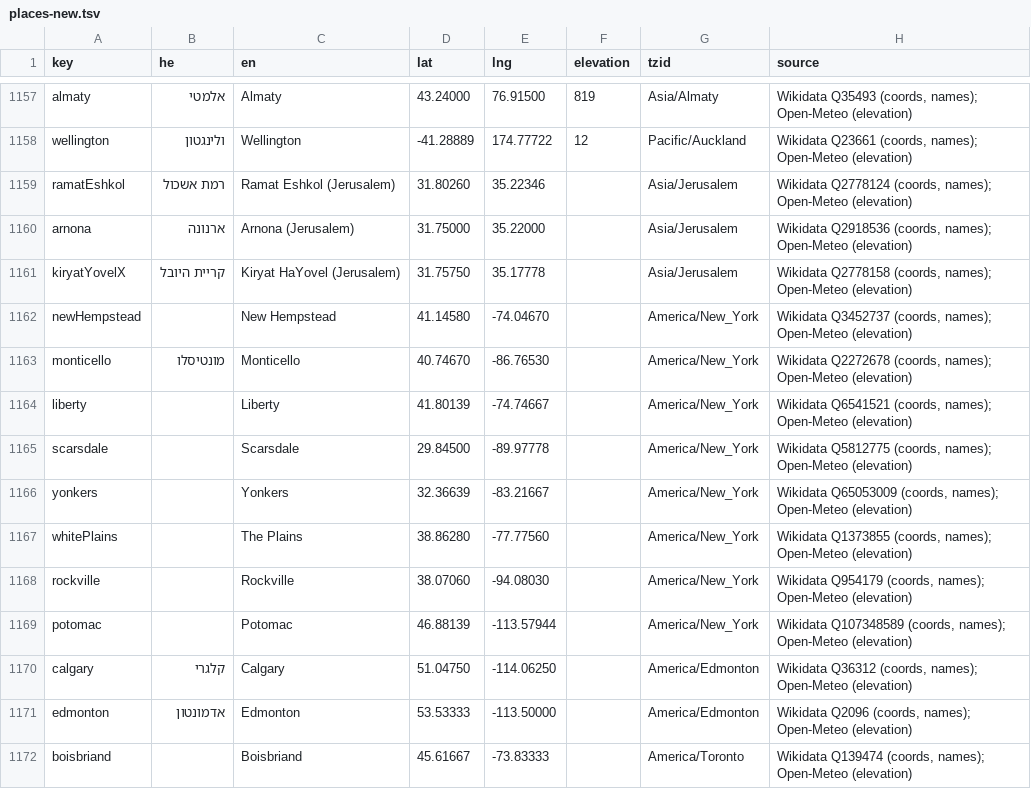
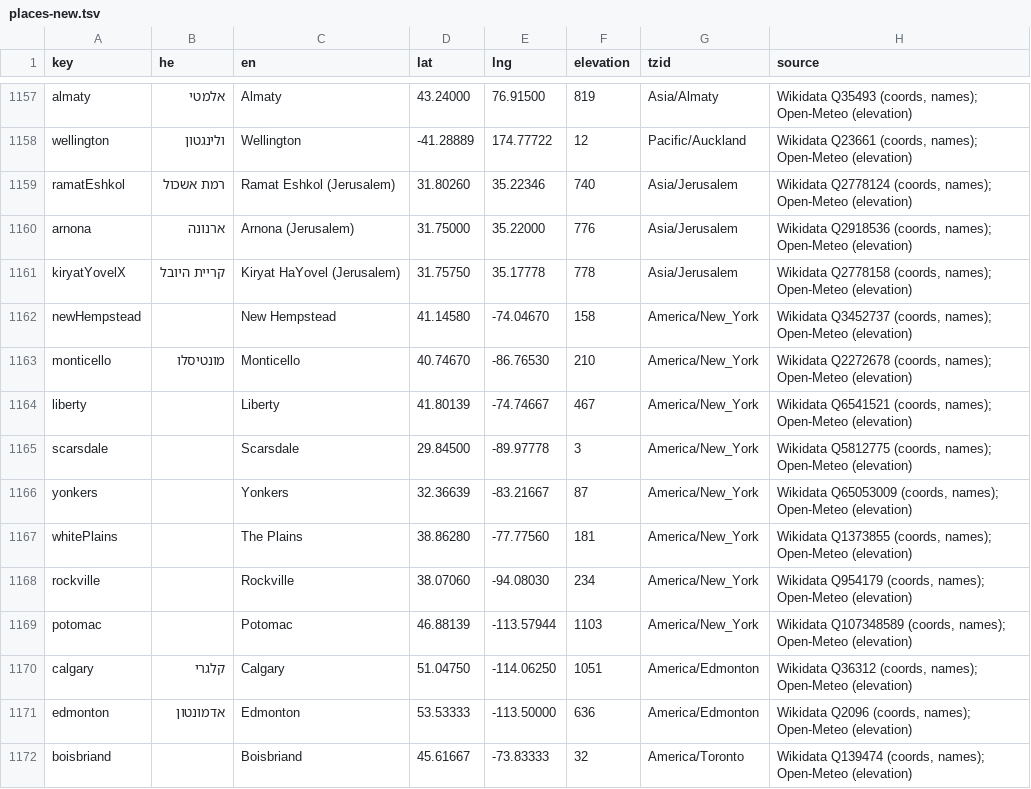
Before and after one commit to KleiKodesh/kleikodesh-zmanim.js, a TSV file: data/places-new.tsv, drawn as a sheet; only a part is shown, gaps mark what is left out; the diff covers the shown part only.

```diff
--- a/data/places-new.tsv
+++ b/data/places-new.tsv
@@ -1158,15 +1158,15 @@ almaty	אלמטי	Almaty	43.24000	76.91500	819	Asia/Almaty	Wikidata Q35493 (coor
 wellington	ולינגטון	Wellington	-41.28889	174.77722	12	Pacific/Auckland	Wikidata Q23661 (coords, names); Open-Meteo (elevation)
-ramatEshkol	רמת אשכול	Ramat Eshkol (Jerusalem)	31.80260	35.22346		Asia/Jerusalem	Wikidata Q2778124 (coords, names); Open-Meteo (elevation)
-arnona	ארנונה	Arnona (Jerusalem)	31.75000	35.22000		Asia/Jerusalem	Wikidata Q2918536 (coords, names); Open-Meteo (elevation)
-kiryatYovelX	קריית היובל	Kiryat HaYovel (Jerusalem)	31.75750	35.17778		Asia/Jerusalem	Wikidata Q2778158 (coords, names); Open-Meteo (elevation)
-newHempstead		New Hempstead	41.14580	-74.04670		America/New_York	Wikidata Q3452737 (coords, names); Open-Meteo (elevation)
-monticello	מונטיסלו	Monticello	40.74670	-86.76530		America/New_York	Wikidata Q2272678 (coords, names); Open-Meteo (elevation)
-liberty		Liberty	41.80139	-74.74667		America/New_York	Wikidata Q6541521 (coords, names); Open-Meteo (elevation)
-scarsdale		Scarsdale	29.84500	-89.97778		America/New_York	Wikidata Q5812775 (coords, names); Open-Meteo (elevation)
-yonkers		Yonkers	32.36639	-83.21667		America/New_York	Wikidata Q65053009 (coords, names); Open-Meteo (elevation)
-whitePlains		The Plains	38.86280	-77.77560		America/New_York	Wikidata Q1373855 (coords, names); Open-Meteo (elevation)
-rockville		Rockville	38.07060	-94.08030		America/New_York	Wikidata Q954179 (coords, names); Open-Meteo (elevation)
-potomac		Potomac	46.88139	-113.57944		America/New_York	Wikidata Q107348589 (coords, names); Open-Meteo (elevation)
-calgary	קלגרי	Calgary	51.04750	-114.06250		America/Edmonton	Wikidata Q36312 (coords, names); Open-Meteo (elevation)
-edmonton	אדמונטון	Edmonton	53.53333	-113.50000		America/Edmonton	Wikidata Q2096 (coords, names); Open-Meteo (elevation)
-boisbriand		Boisbriand	45.61667	-73.83333		America/Toronto	Wikidata Q139474 (coords, names); Open-Meteo (elevation)
+ramatEshkol	רמת אשכול	Ramat Eshkol (Jerusalem)	31.80260	35.22346	740	Asia/Jerusalem	Wikidata Q2778124 (coords, names); Open-Meteo (elevation)
+arnona	ארנונה	Arnona (Jerusalem)	31.75000	35.22000	776	Asia/Jerusalem	Wikidata Q2918536 (coords, names); Open-Meteo (elevation)
+kiryatYovelX	קריית היובל	Kiryat HaYovel (Jerusalem)	31.75750	35.17778	778	Asia/Jerusalem	Wikidata Q2778158 (coords, names); Open-Meteo (elevation)
+newHempstead		New Hempstead	41.14580	-74.04670	158	America/New_York	Wikidata Q3452737 (coords, names); Open-Meteo (elevation)
+monticello	מונטיסלו	Monticello	40.74670	-86.76530	210	America/New_York	Wikidata Q2272678 (coords, names); Open-Meteo (elevation)
+liberty		Liberty	41.80139	-74.74667	467	America/New_York	Wikidata Q6541521 (coords, names); Open-Meteo (elevation)
+scarsdale		Scarsdale	29.84500	-89.97778	3	America/New_York	Wikidata Q5812775 (coords, names); Open-Meteo (elevation)
+yonkers		Yonkers	32.36639	-83.21667	87	America/New_York	Wikidata Q65053009 (coords, names); Open-Meteo (elevation)
+whitePlains		The Plains	38.86280	-77.77560	181	America/New_York	Wikidata Q1373855 (coords, names); Open-Meteo (elevation)
+rockville		Rockville	38.07060	-94.08030	234	America/New_York	Wikidata Q954179 (coords, names); Open-Meteo (elevation)
+potomac		Potomac	46.88139	-113.57944	1103	America/New_York	Wikidata Q107348589 (coords, names); Open-Meteo (elevation)
+calgary	קלגרי	Calgary	51.04750	-114.06250	1051	America/Edmonton	Wikidata Q36312 (coords, names); Open-Meteo (elevation)
+edmonton	אדמונטון	Edmonton	53.53333	-113.50000	636	America/Edmonton	Wikidata Q2096 (coords, names); Open-Meteo (elevation)
+boisbriand		Boisbriand	45.61667	-73.83333	32	America/Toronto	Wikidata Q139474 (coords, names); Open-Meteo (elevation)
```
Also changed, not shown: 14 added rows and 36 edited cells elsewhere in this file, 2 other files.
